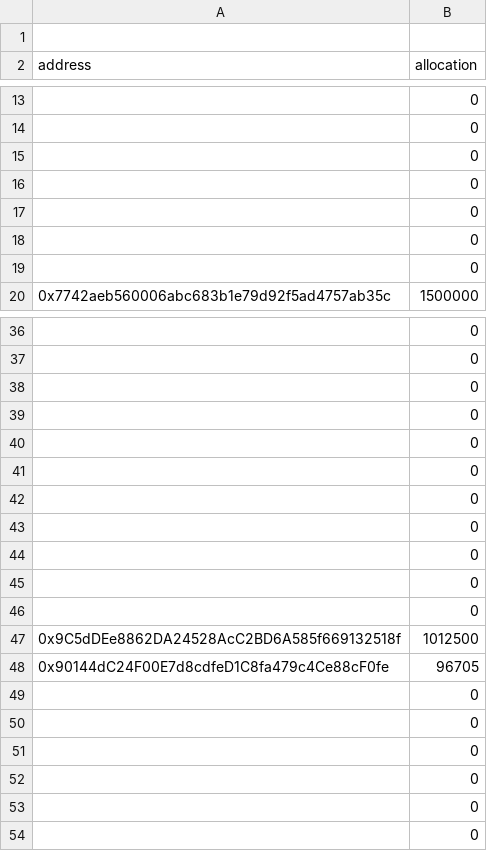
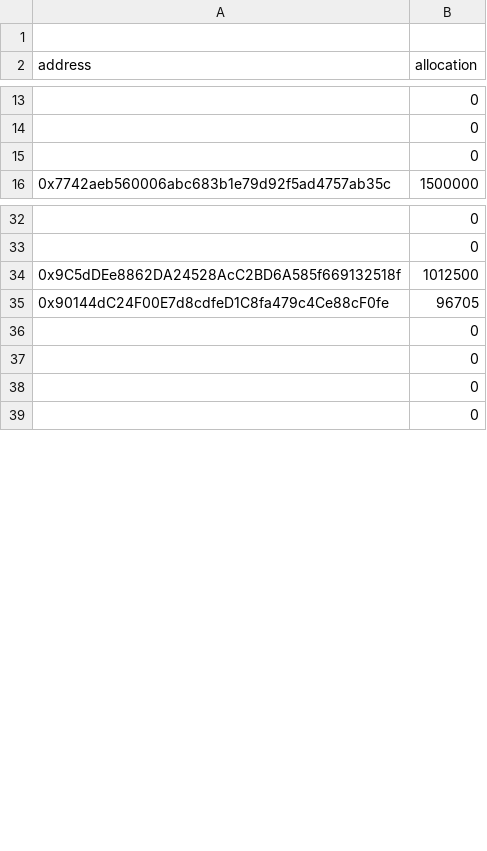
Before and after one commit to peacedudegregoryks/Official-SBC-SocialBenefitCoin, a CSV file: data/bonus1.csv, drawn as a sheet; only a part is shown, gaps mark what is left out; the diff covers the shown part only.

```diff
--- a/data/bonus1.csv
+++ b/data/bonus1.csv
@@ -15,6 +15,2 @@ address,allocation
 ,0
-,0
-,0
-,0
-,0
 0x7742aeb560006abc683b1e79d92f5ad4757ab35c,1500000
@@ -37,15 +33,4 @@ address,allocation
 ,0
-,0
-,0
-,0
-,0
-,0
-,0
-,0
-,0
-,0
 0x9C5dDEe8862DA24528AcC2BD6A585f669132518f,1012500
 0x90144dC24F00E7d8cdfeD1C8fa479c4Ce88cF0fe,96705
-,0
-,0
 ,0
```
Also changed, not shown: 22 removed rows and 1 edited cell elsewhere in this file.
